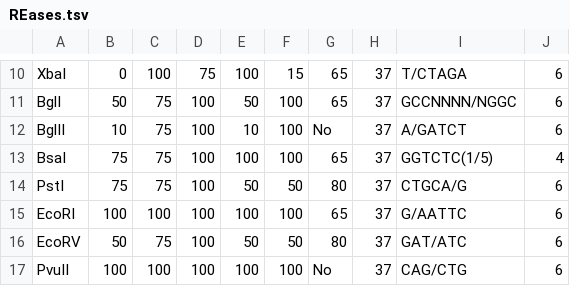
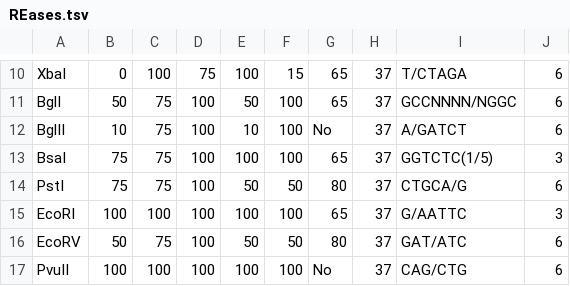
Before and after one commit to nemami/synbioinformatica, a TSV file: REases.tsv, drawn as a sheet; only a part is shown, gaps mark what is left out.

Commit message:
Removed Strains.tsv, updated edge case for REases.tsv

```diff
--- a/REases.tsv
+++ b/REases.tsv
@@ -12,5 +12,5 @@ BglI	50	75	100	50	100	65	37	GCCNNNN/NGGC	6
 BglII	10	75	100	10	100	No	37	A/GATCT	6
-BsaI	75	75	100	100	100	65	37	GGTCTC(1/5)	4
+BsaI	75	75	100	100	100	65	37	GGTCTC(1/5)	3
 PstI	75	75	100	50	50	80	37	CTGCA/G	6
-EcoRI	100	100	100	100	100	65	37	G/AATTC	6
+EcoRI	100	100	100	100	100	65	37	G/AATTC	3
 EcoRV	50	75	100	50	50	80	37	GAT/ATC	6
```
Also changed, not shown: 1 other file.
